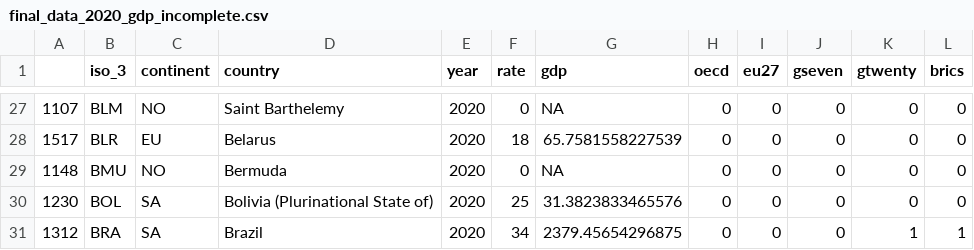
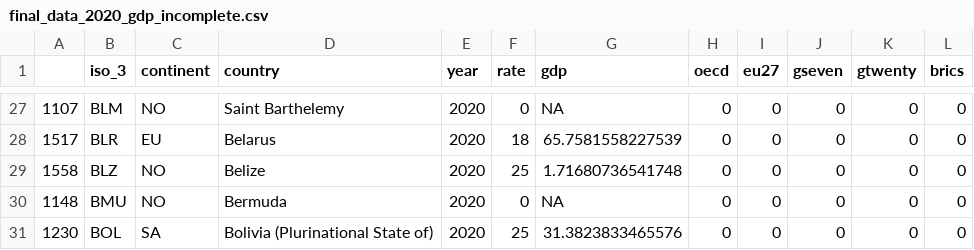
Before and after one commit to TaxFoundation/worldwide-corporate-tax-rates, a CSV file: final-data/final_data_2020_gdp_incomplete.csv, drawn as a sheet; only a part is shown, gaps mark what is left out; the shorter side is filled out with more unchanged rows; the diff names each change by its address in the sheet, - before the commit and + after, or states it on an @@ line.

Commit message:
Added new historic data
The OECD had some historic tax rates for non-OECD countries (for the years 2000-2019) that had not yet been part of the TF dataset. They were now added. While all the datasets with the tax rates are updated, the calculations for the publications were not rerun, so they continue to match with the 2020 publication "Corporate Tax Rates around the World."

```diff
--- a/final-data/final_data_2020_gdp_incomplete.csv
+++ b/final-data/final_data_2020_gdp_incomplete.csv
+row 29: 1558 | BLZ | NO | Belize | 2020 | 25 | 1.71680736541748 | 0 | 0 | 0 | 0 | 0
```
Also changed, not shown: final-data/final_data_2020.csv, intermediate-outputs/rates_final.csv, 4 other files.
